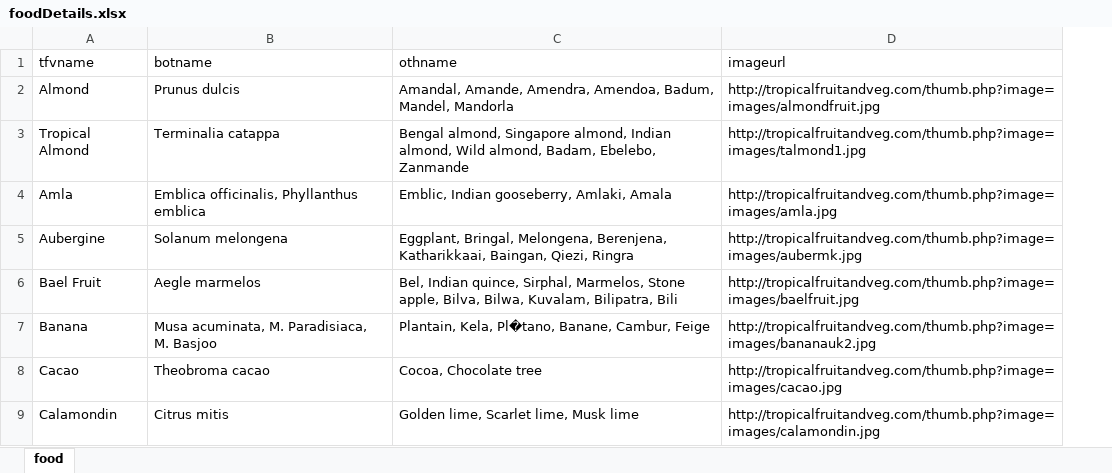
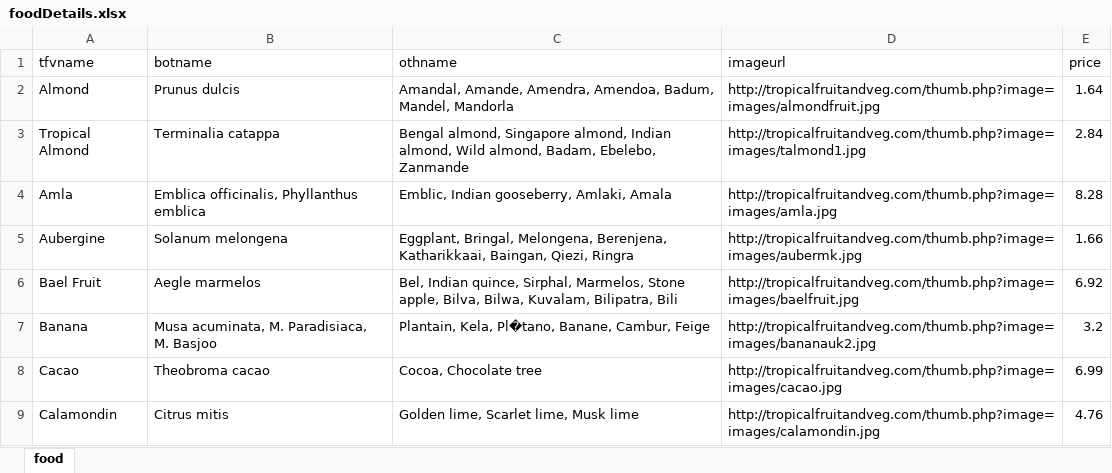
Before and after one commit to DanielOttah/FarmersApp, an Excel workbook: API/foodDetails.xlsx, sheet food, drawn as a sheet; only a part is shown; values as stored, in another font and other column widths than the file's, no borders; the diff names each change by its address in the sheet, - before the commit and + after, or states it on an @@ line.

```diff
--- a/API/foodDetails.xlsx (sheet food)
+++ b/API/foodDetails.xlsx (sheet food)
+column E (price), rows 2-9: 1.64 | 2.84 | 8.28 | 1.66 | 6.92 | 3.2 | 6.99 | 4.76
```
Also changed, not shown: 3 other files.
